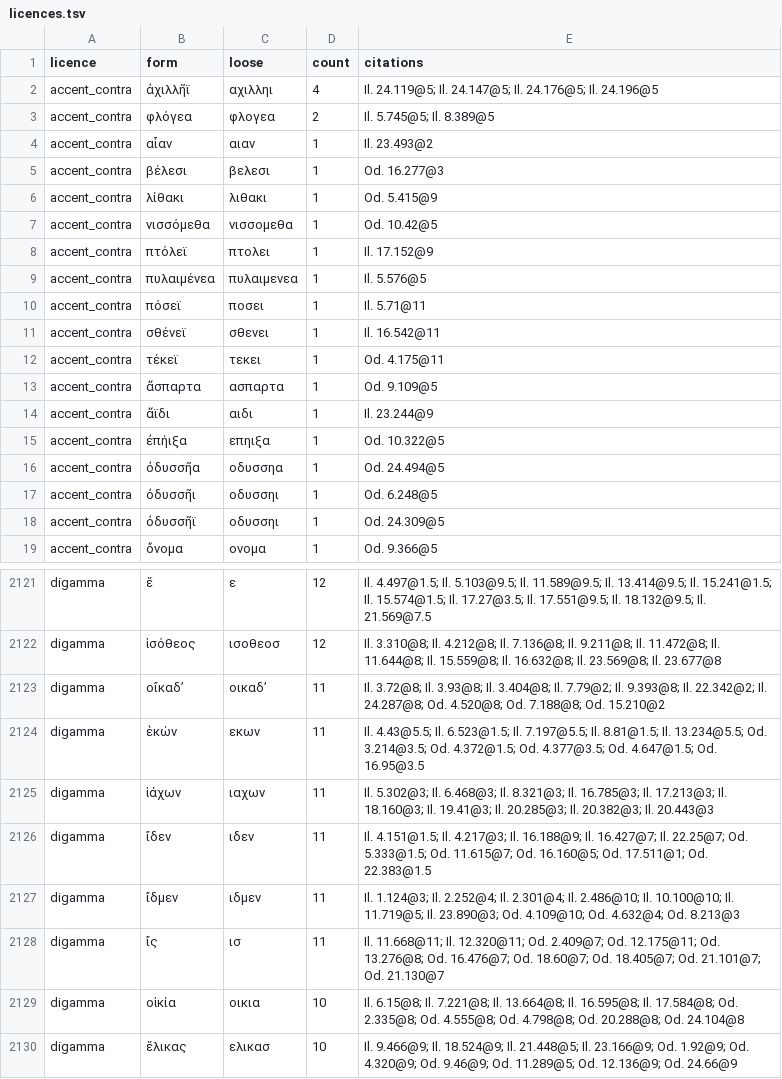
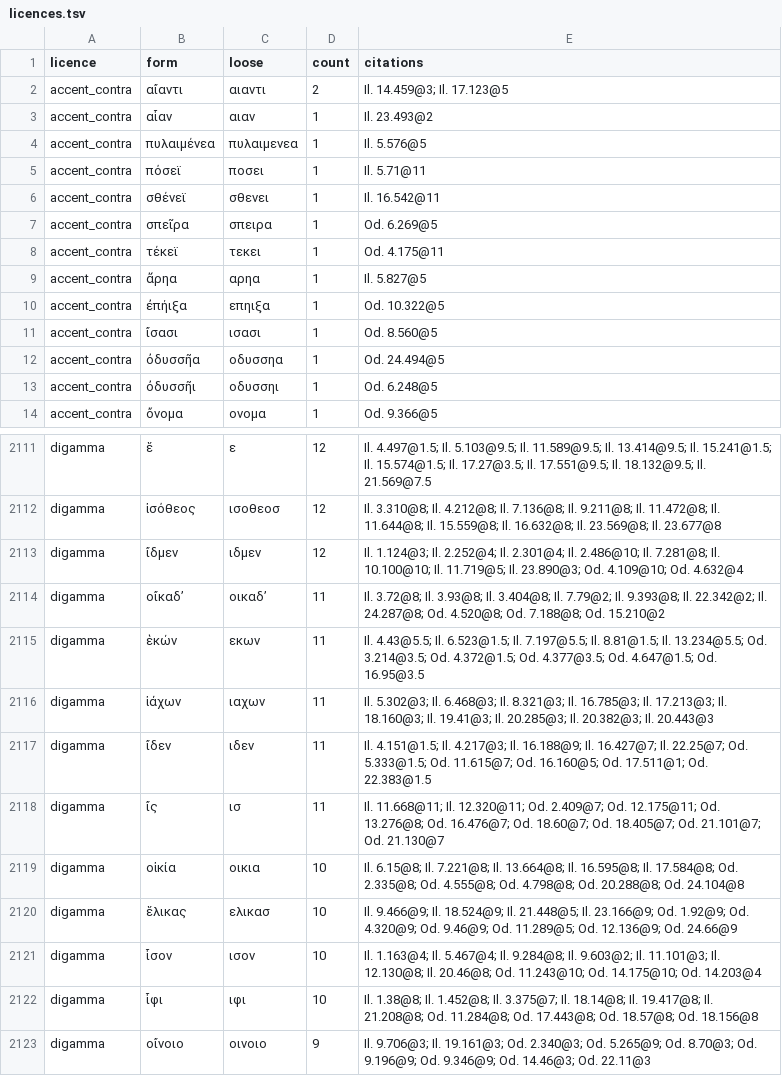
Before and after one commit to mme-scm/parry-wimbledon, a TSV file: homer/licences.tsv, drawn as a sheet; only a part is shown, gaps mark what is left out; the shorter side is filled out with more unchanged rows; the diff covers the shown part only.

```diff
--- a/homer/licences.tsv
+++ b/homer/licences.tsv
@@ -1,9 +1,4 @@
 licence	form	loose	count	citations
-accent_contra	ἀχιλλῆϊ	αχιλληι	4	Il. 24.119@5; Il. 24.147@5; Il. 24.176@5; Il. 24.196@5
-accent_contra	φλόγεα	φλογεα	2	Il. 5.745@5; Il. 8.389@5
+accent_contra	αἴαντι	αιαντι	2	Il. 14.459@3; Il. 17.123@5
 accent_contra	αἶαν	αιαν	1	Il. 23.493@2
-accent_contra	βέλεσι	βελεσι	1	Od. 16.277@3
-accent_contra	λίθακι	λιθακι	1	Od. 5.415@9
-accent_contra	νισσόμεθα	νισσομεθα	1	Od. 10.42@5
-accent_contra	πτόλεϊ	πτολει	1	Il. 17.152@9
 accent_contra	πυλαιμένεα	πυλαιμενεα	1	Il. 5.576@5
@@ -11,9 +6,9 @@ accent_contra	πόσεϊ	ποσει	1	Il. 5.71@11
 accent_contra	σθένεϊ	σθενει	1	Il. 16.542@11
+accent_contra	σπεῖρα	σπειρα	1	Od. 6.269@5
 accent_contra	τέκεϊ	τεκει	1	Od. 4.175@11
-accent_contra	ἄσπαρτα	ασπαρτα	1	Od. 9.109@5
-accent_contra	ἄϊδι	αιδι	1	Il. 23.244@9
+accent_contra	ἄρηα	αρηα	1	Il. 5.827@5
 accent_contra	ἐπήιξα	επηιξα	1	Od. 10.322@5
+accent_contra	ἴσασι	ισασι	1	Od. 8.560@5
 accent_contra	ὀδυσσῆα	οδυσσηα	1	Od. 24.494@5
 accent_contra	ὀδυσσῆι	οδυσσηι	1	Od. 6.248@5
-accent_contra	ὀδυσσῆϊ	οδυσσηι	1	Od. 24.309@5
 accent_contra	ὄνομα	ονομα	1	Od. 9.366@5
@@ -2122,2 +2112,3 @@ digamma	ἕ	ε	12	Il. 4.497@1.5; Il. 5.103@9.5; Il. 11.589@9.5; Il. 13.414@9.5;
 digamma	ἰσόθεος	ισοθεοσ	12	Il. 3.310@8; Il. 4.212@8; Il. 7.136@8; Il. 9.211@8; Il. 11.472@8; Il. 11.644@8; Il. 15.559@8; Il. 16.632@8; Il. 23.569@8; Il. 23.677@8
+digamma	ἴδμεν	ιδμεν	12	Il. 1.124@3; Il. 2.252@4; Il. 2.301@4; Il. 2.486@10; Il. 7.281@8; Il. 10.100@10; Il. 11.719@5; Il. 23.890@3; Od. 4.109@10; Od. 4.632@4
 digamma	οἴκαδʼ	οικαδʼ	11	Il. 3.72@8; Il. 3.93@8; Il. 3.404@8; Il. 7.79@2; Il. 9.393@8; Il. 22.342@2; Il. 24.287@8; Od. 4.520@8; Od. 7.188@8; Od. 15.210@2
@@ -2126,3 +2117,2 @@ digamma	ἰάχων	ιαχων	11	Il. 5.302@3; Il. 6.468@3; Il. 8.321@3; Il. 16.
 digamma	ἴδεν	ιδεν	11	Il. 4.151@1.5; Il. 4.217@3; Il. 16.188@9; Il. 16.427@7; Il. 22.25@7; Od. 5.333@1.5; Od. 11.615@7; Od. 16.160@5; Od. 17.511@1; Od. 22.383@1.5
-digamma	ἴδμεν	ιδμεν	11	Il. 1.124@3; Il. 2.252@4; Il. 2.301@4; Il. 2.486@10; Il. 10.100@10; Il. 11.719@5; Il. 23.890@3; Od. 4.109@10; Od. 4.632@4; Od. 8.213@3
 digamma	ἴς	ισ	11	Il. 11.668@11; Il. 12.320@11; Od. 2.409@7; Od. 12.175@11; Od. 13.276@8; Od. 16.476@7; Od. 18.60@7; Od. 18.405@7; Od. 21.101@7; Od. 21.130@7
```
Also changed, not shown: 5 added rows, 17 removed rows and 4 edited cells elsewhere in this file, homer/positions.tsv, 6 other files.
